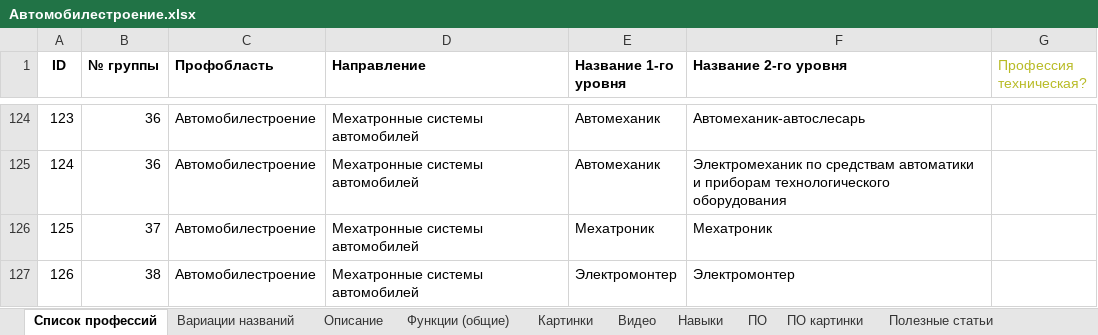
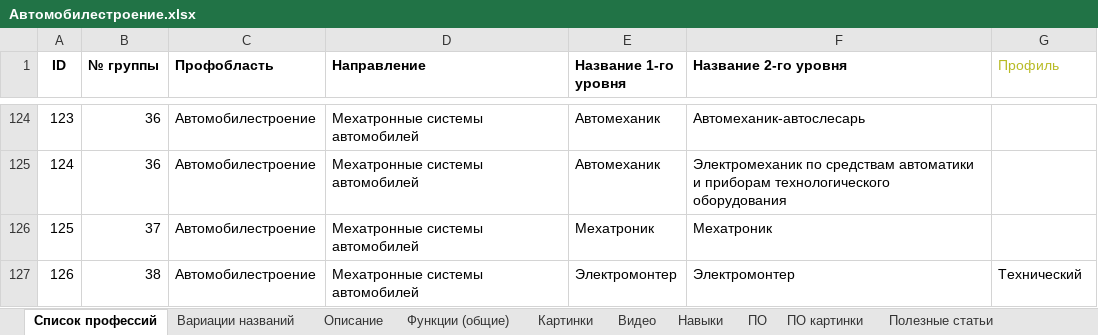
Before and after one commit to SalomanYu/ED_Telegram, an Excel workbook: Humanitarian_VS_Technical/Data/Professions/Автомобилестроение.xlsx, sheet Список профессий, drawn as a sheet; only a part is shown, gaps mark what is left out; values as stored, in another font and other column widths than the file's, no borders; the diff names each change by its address in the sheet, - before the commit and + after, or states it on an @@ line.

```diff
--- a/Humanitarian_VS_Technical/Data/Professions/Автомобилестроение.xlsx (sheet Список профессий)
+++ b/Humanitarian_VS_Technical/Data/Professions/Автомобилестроение.xlsx (sheet Список профессий)
-G1: Профессия техническая?
+G1: Профиль
-G127 (Профиль): (empty)
+G127 (Профиль): Технический
```
Also changed, not shown: sheet Функции (общие), sheet Описание, sheet Навыки, Humanitarian_VS_Technical/Data/Professions/107 Правоохранительные ограны.xlsx, Humanitarian_VS_Technical/Data/Professions/41 Юриспруденция.xlsx, 7 other files.
